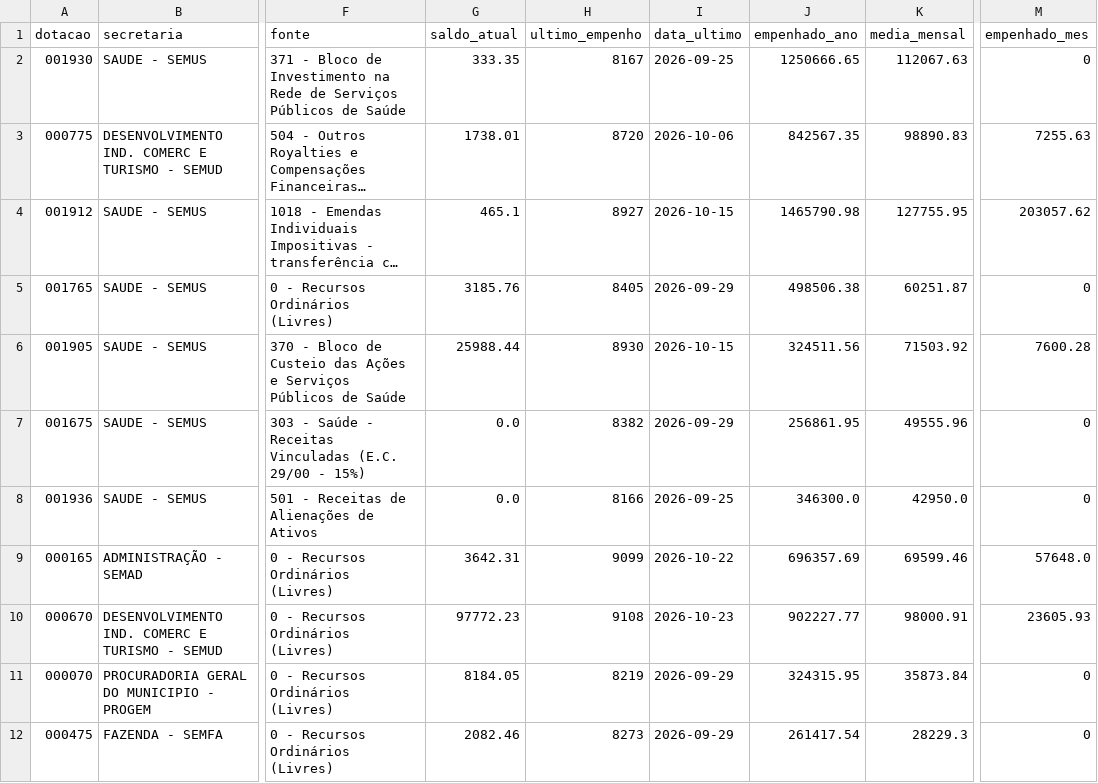
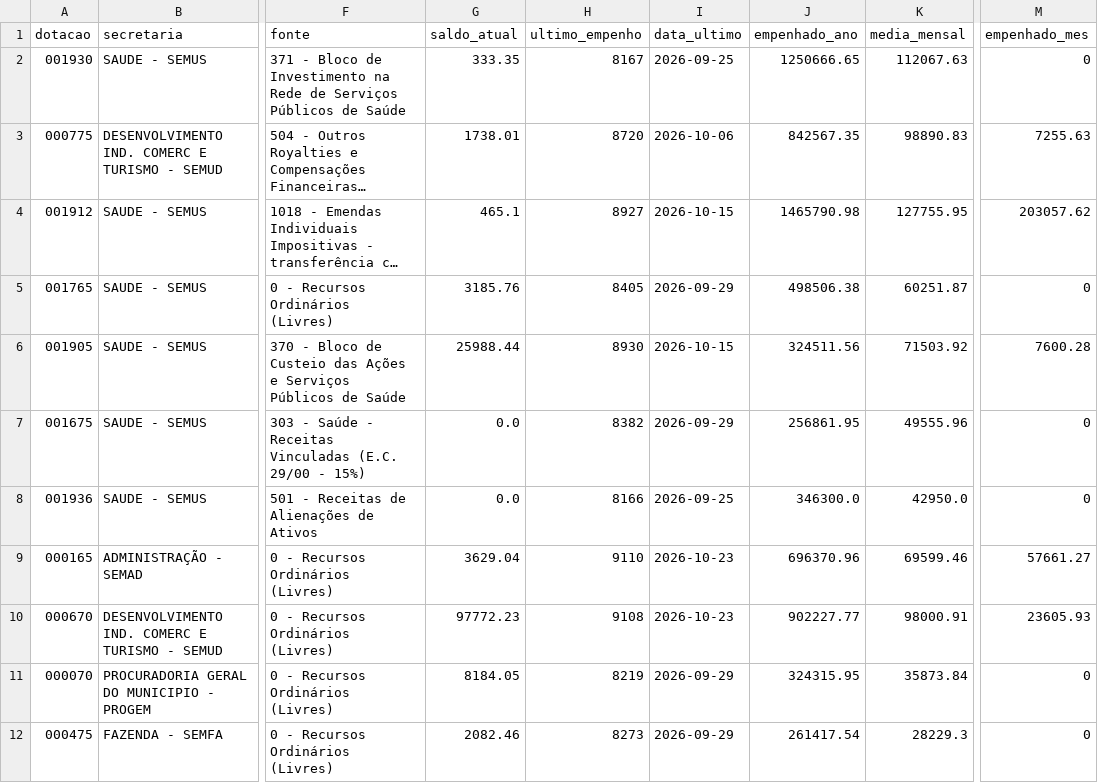
Before and after one commit to vagnerims2/painel-leopolis, a CSV file: data/dotacoes.csv, drawn as a sheet; only a part is shown, gaps mark what is left out; long unchanged cells end in …; the diff names each change by its address in the sheet, - before the commit and + after, or states it on an @@ line.

```diff
--- a/data/dotacoes.csv
+++ b/data/dotacoes.csv
-G9 (saldo_atual): 3642.31
+G9 (saldo_atual): 3629.04
-H9 (ultimo_empenho): 9099
+H9 (ultimo_empenho): 9110
-I9 (data_ultimo): 2026-10-22
+I9 (data_ultimo): 2026-10-23
-J9 (empenhado_ano): 696357.69
+J9 (empenhado_ano): 696370.96
-M9 (empenhado_mes): 57648.0
+M9 (empenhado_mes): 57661.27
```
Also changed, not shown: data/movimento.csv, data/saldo_fontes.csv, 9 other files.
